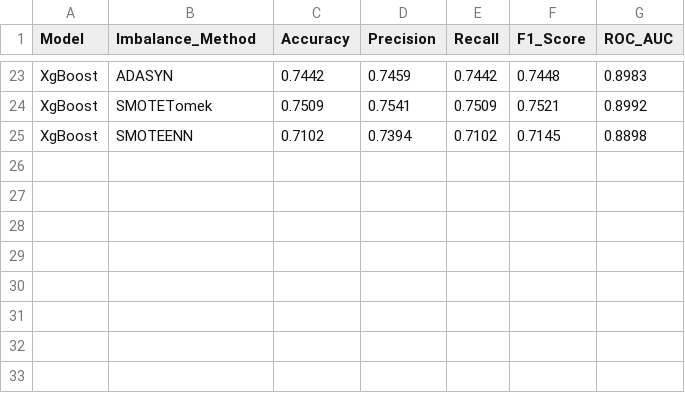
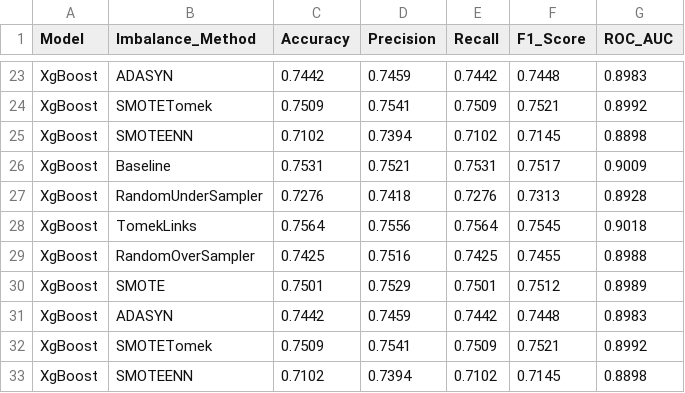
Before and after one commit to AlvarodelaHerran/Adv_ML, a CSV file: comparations/imbalance_results.csv, drawn as a sheet; only a part is shown, gaps mark what is left out.

Commit message:
se me olvido poner el sampler en optuna (fuck)

```diff
--- a/comparations/imbalance_results.csv
+++ b/comparations/imbalance_results.csv
@@ -25 +25,9 @@ XgBoost,SMOTETomek,0.7509,0.7541,0.7509,0.7521,0.8992
 XgBoost,SMOTEENN,0.7102,0.7394,0.7102,0.7145,0.8898
+XgBoost,Baseline,0.7531,0.7521,0.7531,0.7517,0.9009
+XgBoost,RandomUnderSampler,0.7276,0.7418,0.7276,0.7313,0.8928
+XgBoost,TomekLinks,0.7564,0.7556,0.7564,0.7545,0.9018
+XgBoost,RandomOverSampler,0.7425,0.7516,0.7425,0.7455,0.8988
+XgBoost,SMOTE,0.7501,0.7529,0.7501,0.7512,0.8989
+XgBoost,ADASYN,0.7442,0.7459,0.7442,0.7448,0.8983
+XgBoost,SMOTETomek,0.7509,0.7541,0.7509,0.7521,0.8992
+XgBoost,SMOTEENN,0.7102,0.7394,0.7102,0.7145,0.8898
```
Also changed, not shown: 4 other files.
